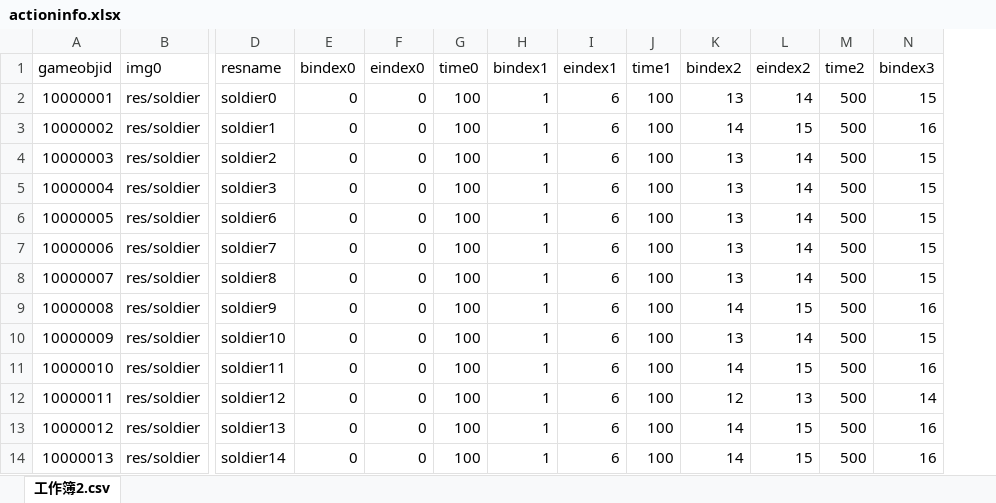
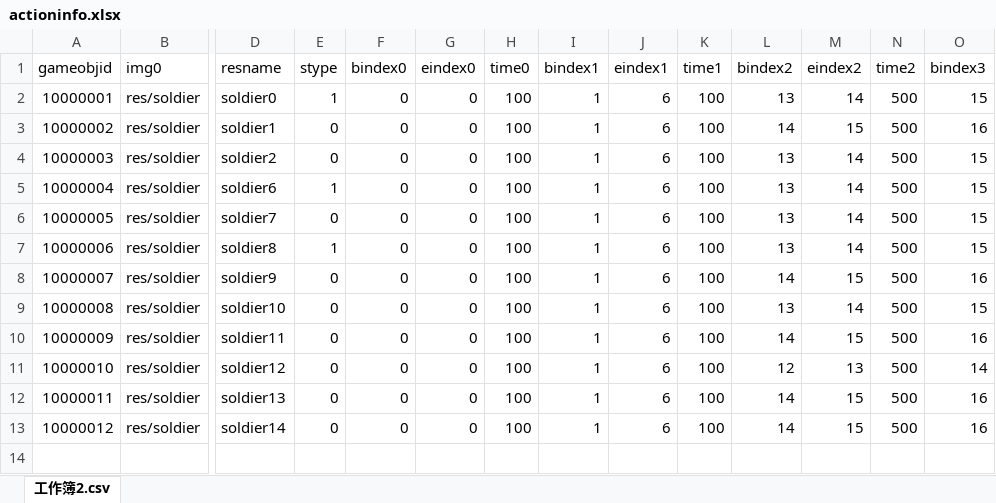
Before and after one commit to zhs007/sanguo, an Excel workbook: res/static/actioninfo.xlsx, sheet 工作簿2.csv, drawn as a sheet; only a part is shown, gaps mark what is left out; values as stored, in another font and other column widths than the file's, no borders; removed rows and columns are numbered as before the commit, all else as after; rows hold the shown columns only; the diff names each change by its address in the sheet, - before the commit and + after, or states it on an @@ line.

```diff
--- a/res/static/actioninfo.xlsx (sheet 工作簿2.csv)
+++ b/res/static/actioninfo.xlsx (sheet 工作簿2.csv)
+column E (stype), rows 2-13: 1 | 0 | 0 | 1 | 0 | 1 | 0 | 0 | 0 | 0 | 0 | 0
-row 5: 10000004 | res/soldier | soldier3 | 0 | 0 | 100 | 1 | 6 | 100 | 13 | 14 | 500 | 15
@@ column A (gameobjid) renumbered from row 5 down @@
```
Also changed, not shown: 7 other files.
